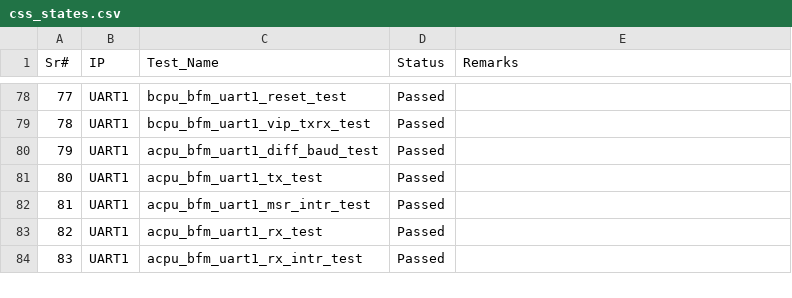
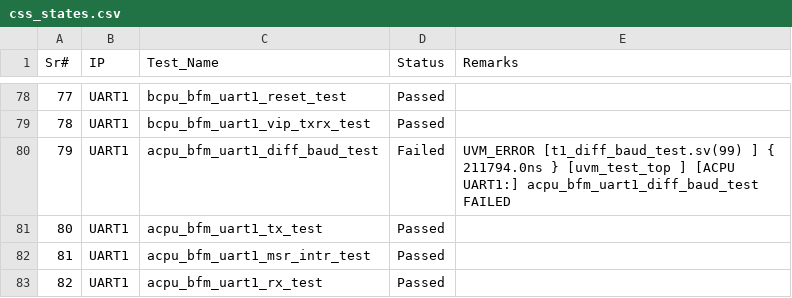
Before and after one commit to mahmoodulhassan-rs/dash_baord, a CSV file: css_states.csv, drawn as a sheet; only a part is shown, gaps mark what is left out; the shorter side is filled out with more unchanged rows.

```diff
--- a/css_states.csv
+++ b/css_states.csv
@@ -80,3 +80,4 @@ Sr#,IP,Test_Name,Status,Remarks
 78,UART1,bcpu_bfm_uart1_vip_txrx_test,Passed,
-79,UART1,acpu_bfm_uart1_diff_baud_test,Passed,
+79,UART1,acpu_bfm_uart1_diff_baud_test,Failed,"UVM_ERROR [t1_diff_baud_test.sv(99) ] { 211794.0ns } [uvm_test_top                  ] [ACPU UART1:] acpu_bfm_uart1_diff_baud_test FAILED
+"
 80,UART1,acpu_bfm_uart1_tx_test,Passed,
```
Also changed, not shown: 2 other files.
